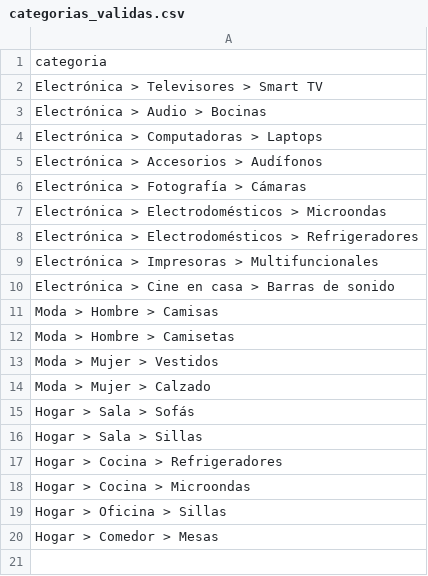
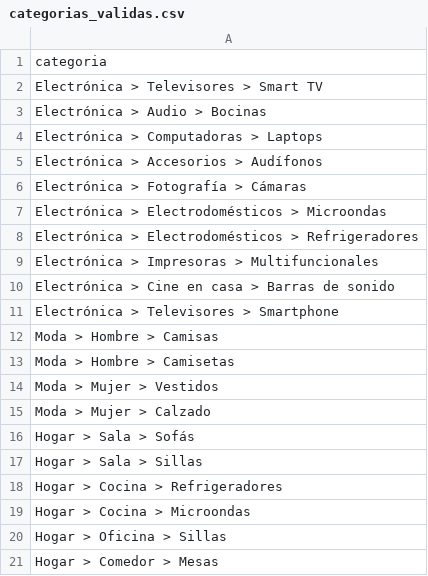
Before and after one commit to Vayioleta/OntoGen, a CSV file: data/categorias_validas.csv, drawn as a sheet.

```diff
--- a/data/categorias_validas.csv
+++ b/data/categorias_validas.csv
@@ -10,2 +10,3 @@ Electrónica > Impresoras > Multifuncionales
 Electrónica > Cine en casa > Barras de sonido
+Electrónica > Televisores > Smartphone
 Moda > Hombre > Camisas
```
Also changed, not shown: data/productos_train.csv, 1 other file.
